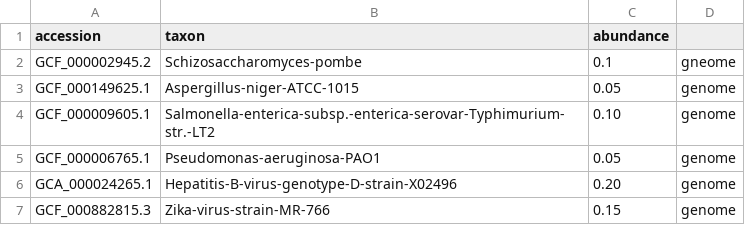
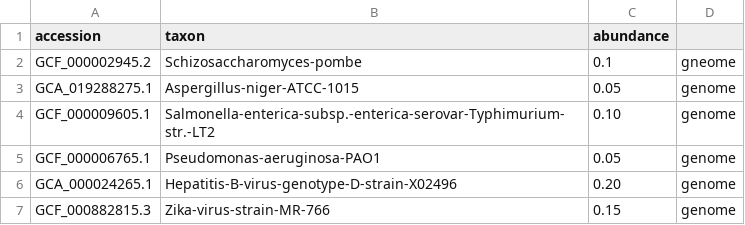
Before and after one commit to palec87/pikavirus-sim-data, a CSV file: species_pikavirus_sample3.csv, drawn as a sheet.

Commit message:
sample3 ready

```diff
--- a/species_pikavirus_sample3.csv
+++ b/species_pikavirus_sample3.csv
@@ -2,3 +2,3 @@ accession,taxon,abundance
 GCF_000002945.2,Schizosaccharomyces-pombe,0.1,gneome
-GCF_000149625.1,Aspergillus-niger-ATCC-1015,0.05,genome
+GCA_019288275.1,Aspergillus-niger-ATCC-1015,0.05,genome
 GCF_000009605.1,Salmonella-enterica-subsp.-enterica-serovar-Typhimurium-str.-LT2,0.10,genome
```
Also changed, not shown: 3 other files.
